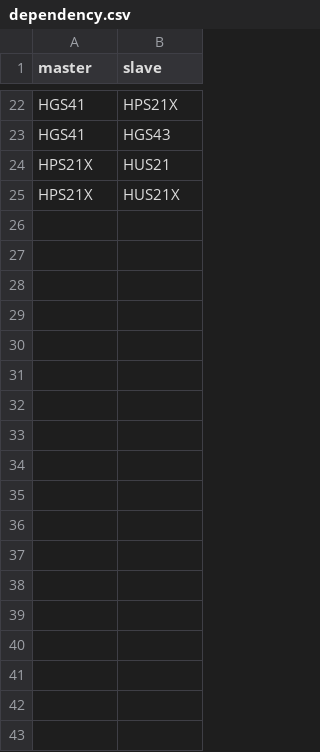
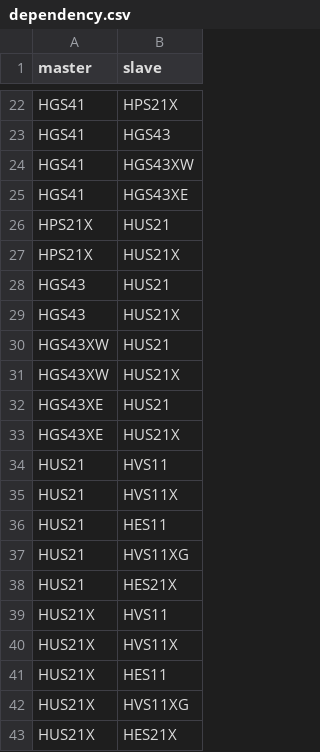
Before and after one commit to FelicityPictures/Super-Broccoli, a CSV file: dependency.csv, drawn as a sheet; only a part is shown, gaps mark what is left out; the diff names each change by its address in the sheet, - before the commit and + after, or states it on an @@ line.

Commit message:
Update dependency.csv

```diff
--- a/dependency.csv
+++ b/dependency.csv
+row 24: HGS41 | HGS43XW
+row 25: HGS41 | HGS43XE
+row 28: HGS43 | HUS21
+row 29: HGS43 | HUS21X
+row 30: HGS43XW | HUS21
+row 31: HGS43XW | HUS21X
+row 32: HGS43XE | HUS21
+row 33: HGS43XE | HUS21X
+row 34: HUS21 | HVS11
+row 35: HUS21 | HVS11X
+row 36: HUS21 | HES11
+row 37: HUS21 | HVS11XG
+row 38: HUS21 | HES21X
+row 39: HUS21X | HVS11
+row 40: HUS21X | HVS11X
+row 41: HUS21X | HES11
+row 42: HUS21X | HVS11XG
+row 43: HUS21X | HES21X
```
